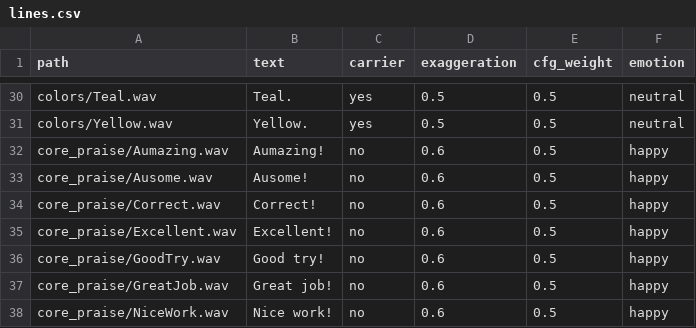
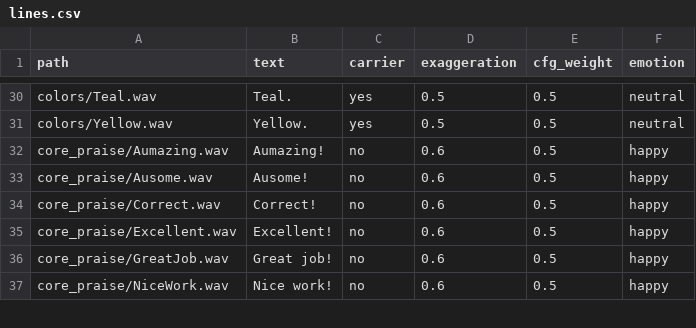
Before and after one commit to Bensams/Aumazing, a CSV file: tools/voice_gen/lines.csv, drawn as a sheet; only a part is shown, gaps mark what is left out; the diff names each change by its address in the sheet, - before the commit and + after, or states it on an @@ line.

Commit message:
feat(voice): immediate feedback outranks praise, retire GoodTry
Naming the correct answer and celebrating it can fire in the same
synchronous breath at end-of-game. Previously that meant either two
lines competed for the floor or praise clobbered the label. Now
immediate-feedback lines (playAnswerLabel) claim a priority layer that
praise yields to for a short hold window, while an unlabelled answer
still lets praise through so it's never silent.

Also drops the GoodTry cue: it praised the attempt rather than the
result, so a correct answer could be met with something that reads as
consolation. gently_retry/NiceTry already covers that register.

```diff
--- a/tools/voice_gen/lines.csv
+++ b/tools/voice_gen/lines.csv
-row 36: core_praise/GoodTry.wav | Good try! | no | 0.6 | 0.5 | happy
```
Also changed, not shown: tools/voice_gen/cebuano_lines.csv, tools/voice_gen/tagalog_lines.csv, 5 other files.
